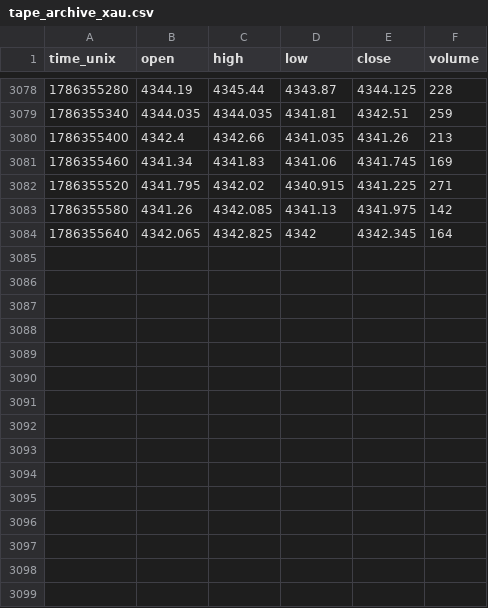
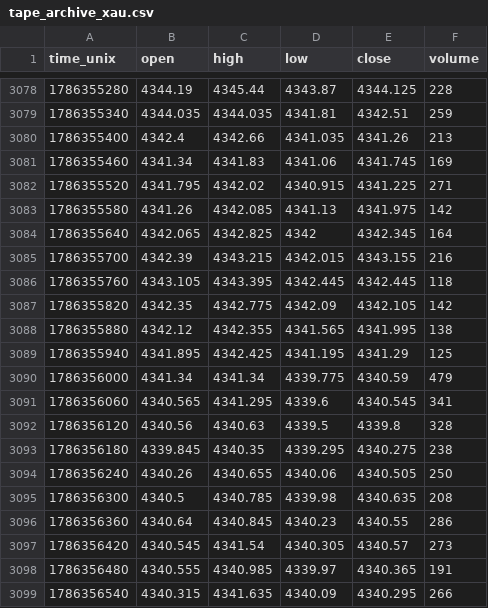
Before and after one commit to zeecitizen/turtle, a CSV file: monitor/tape_archive_xau.csv, drawn as a sheet; only a part is shown, gaps mark what is left out.

```diff
--- a/monitor/tape_archive_xau.csv
+++ b/monitor/tape_archive_xau.csv
@@ -3084 +3084,16 @@ time_unix,open,high,low,close,volume
 1786355640,4342.065,4342.825,4342,4342.345,164
+1786355700,4342.39,4343.215,4342.015,4343.155,216
+1786355760,4343.105,4343.395,4342.445,4342.445,118
+1786355820,4342.35,4342.775,4342.09,4342.105,142
+1786355880,4342.12,4342.355,4341.565,4341.995,138
+1786355940,4341.895,4342.425,4341.195,4341.29,125
+1786356000,4341.34,4341.34,4339.775,4340.59,479
+1786356060,4340.565,4341.295,4339.6,4340.545,341
+1786356120,4340.56,4340.63,4339.5,4339.8,328
+1786356180,4339.845,4340.35,4339.295,4340.275,238
+1786356240,4340.26,4340.655,4340.06,4340.505,250
+1786356300,4340.5,4340.785,4339.98,4340.635,208
+1786356360,4340.64,4340.845,4340.23,4340.55,286
+1786356420,4340.545,4341.54,4340.305,4340.57,273
+1786356480,4340.555,4340.985,4339.97,4340.365,191
+1786356540,4340.315,4341.635,4340.09,4340.295,266
```
Also changed, not shown: 7 other files.
